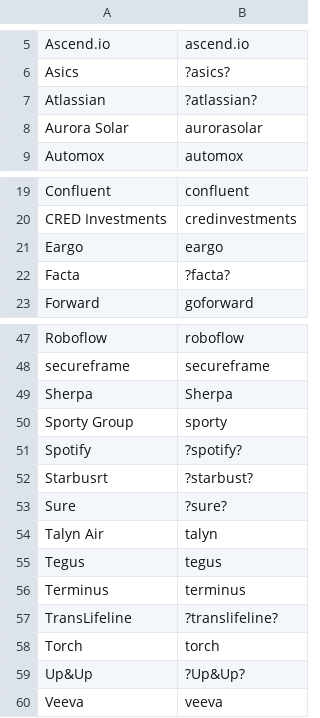
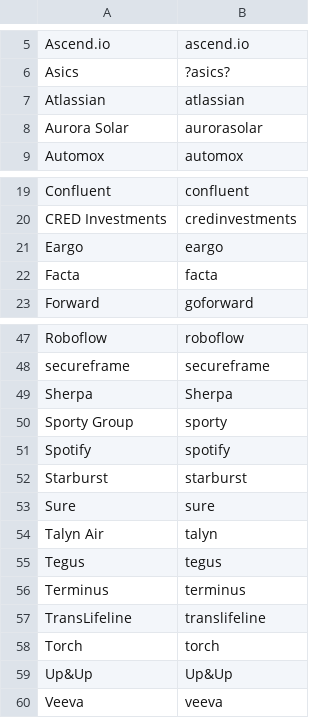
Before and after one commit to hjkmines/job_board, a CSV file: python/lever_companies.csv, drawn as a sheet; only a part is shown, gaps mark what is left out.

Commit message:
Add lever scraper, add support for query params in job section props

```diff
--- a/python/lever_companies.csv
+++ b/python/lever_companies.csv
@@ -6,3 +6,3 @@ Ascend.io,ascend.io
 Asics,?asics?
-Atlassian,?atlassian?
+Atlassian,atlassian
 Aurora Solar,aurorasolar
@@ -21,3 +21,3 @@ CRED Investments,credinvestments
 Eargo,eargo
-Facta,?facta?
+Facta, facta
 Forward,goforward
@@ -50,5 +50,5 @@ Sherpa,Sherpa
 Sporty Group,sporty
-Spotify,?spotify?
-Starbusrt,?starbust?
-Sure,?sure?
+Spotify,spotify
+Starburst,starburst
+Sure, sure
 Talyn Air,talyn
@@ -56,5 +56,5 @@ Tegus,tegus
 Terminus,terminus
-TransLifeline,?translifeline?
+TransLifeline, translifeline
 Torch,torch
-Up&Up,?Up&Up?
+Up&Up, Up&Up
 Veeva,veeva
```
Also changed, not shown: 15 other files.
